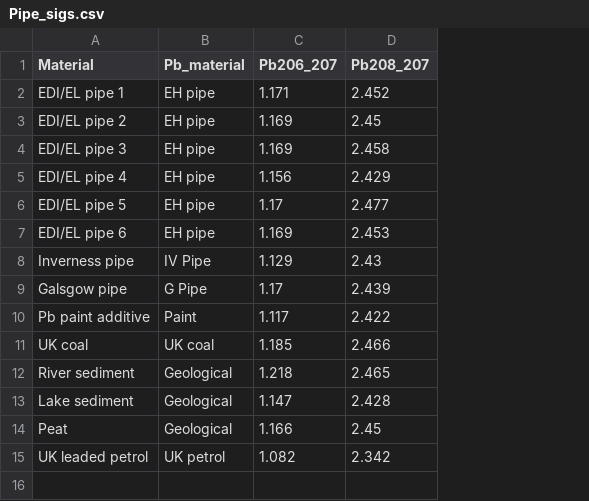
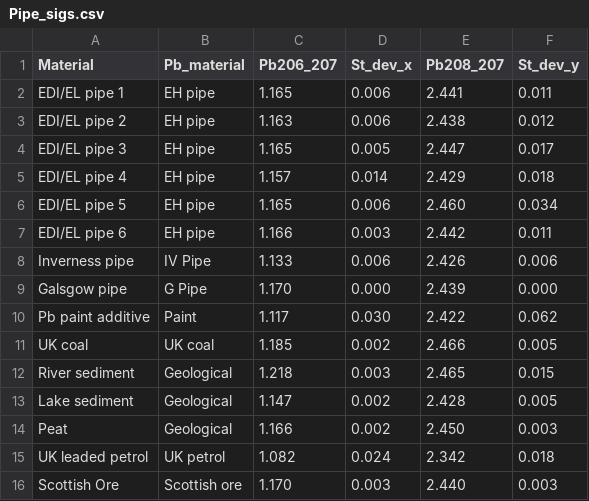
Before and after one commit to kategmoloney/Pb_Diss_KM_2022, a CSV file: Data/Pipe_sigs.csv, drawn as a sheet; addresses are those after the commit; the diff names each change by its address in the sheet, - before the commit and + after, or states it on an @@ line.

```diff
--- a/Data/Pipe_sigs.csv
+++ b/Data/Pipe_sigs.csv
+column D (St_dev_x), rows 2-15: 0.006 | 0.006 | 0.005 | 0.014 | 0.006 | 0.003 | 0.006 | 0.000 | 0.030 | 0.002 | 0.003 | 0.002 | 0.002 | 0.024
+column F (St_dev_y), rows 2-15: 0.011 | 0.012 | 0.017 | 0.018 | 0.034 | 0.011 | 0.006 | 0.000 | 0.062 | 0.005 | 0.015 | 0.005 | 0.003 | 0.018
-C2 (Pb206_207): 1.171
+C2 (Pb206_207): 1.165
-E2 (Pb208_207): 2.452
+E2 (Pb208_207): 2.441
-C3 (Pb206_207): 1.169
+C3 (Pb206_207): 1.163
-E3 (Pb208_207): 2.45
+E3 (Pb208_207): 2.438
-C4 (Pb206_207): 1.169
+C4 (Pb206_207): 1.165
-E4 (Pb208_207): 2.458
+E4 (Pb208_207): 2.447
-C5 (Pb206_207): 1.156
+C5 (Pb206_207): 1.157
-C6 (Pb206_207): 1.17
+C6 (Pb206_207): 1.165
-E6 (Pb208_207): 2.477
+E6 (Pb208_207): 2.460
-C7 (Pb206_207): 1.169
+C7 (Pb206_207): 1.166
-E7 (Pb208_207): 2.453
+E7 (Pb208_207): 2.442
-C8 (Pb206_207): 1.129
+C8 (Pb206_207): 1.133
-E8 (Pb208_207): 2.43
+E8 (Pb208_207): 2.426
-C9 (Pb206_207): 1.17
+C9 (Pb206_207): 1.170
-E14 (Pb208_207): 2.45
+E14 (Pb208_207): 2.450
+row 16: Scottish Ore | Scottish ore | 1.170 | 0.003 | 2.440 | 0.003
```
Also changed, not shown: Data/Pb_tidy.csv, 5 other files.
